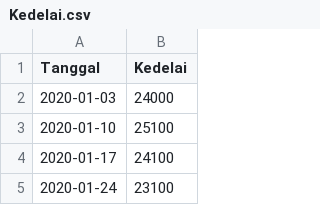
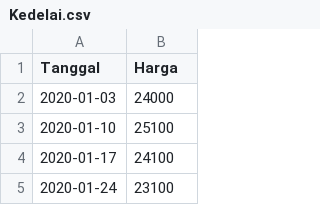
Before and after one commit to pilarzisdm/streamlit, a CSV file: Kedelai.csv, drawn as a sheet; only a part is shown.

Commit message:
Update Kedelai.csv

```diff
--- a/Kedelai.csv
+++ b/Kedelai.csv
@@ -1,2 +1,2 @@
-Tanggal,Kedelai
+Tanggal,Harga
 2020-01-03,24000
```
